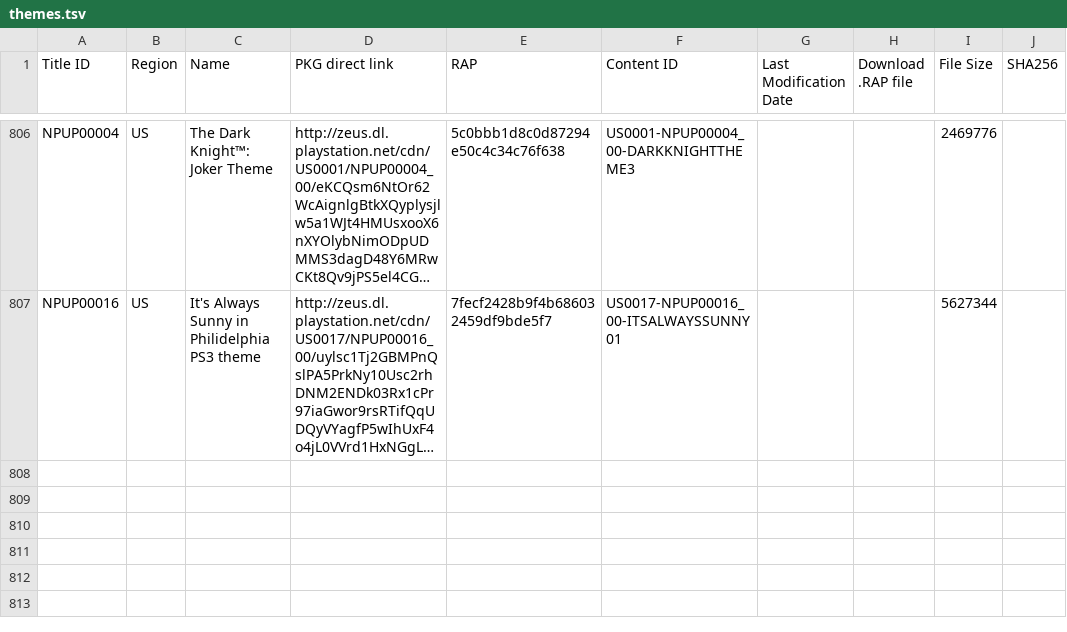
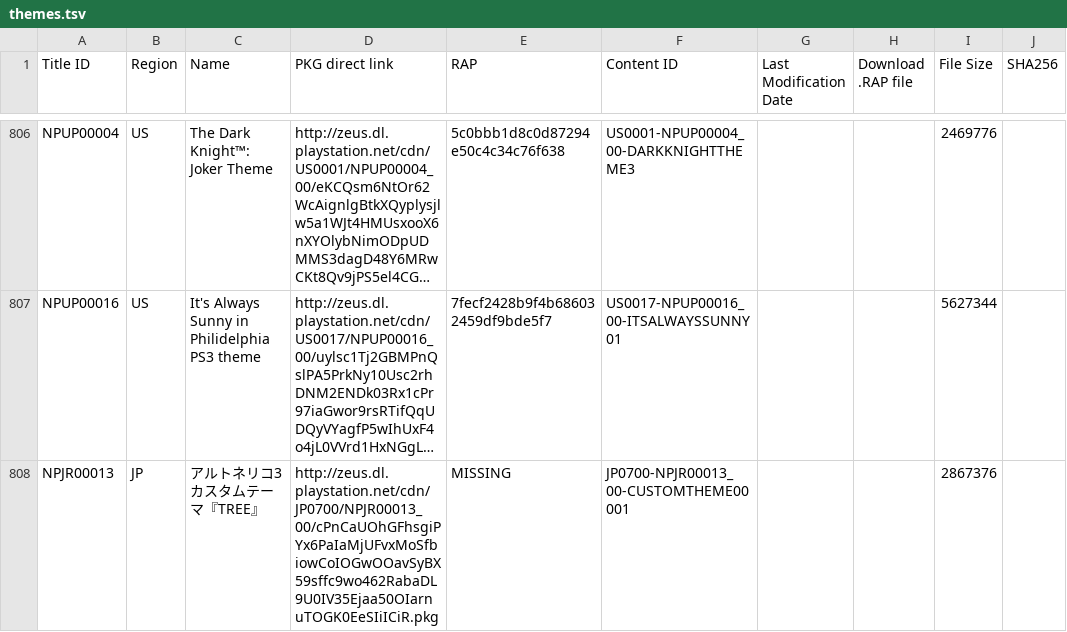
Before and after one commit to PS3-Pro/PSN-Content, a TSV file: resources/database/official/pending/themes.tsv, drawn as a sheet; only a part is shown, gaps mark what is left out; long unchanged cells end in …; the diff names each change by its address in the sheet, - before the commit and + after, or states it on an @@ line.

```diff
--- a/resources/database/official/pending/themes.tsv
+++ b/resources/database/official/pending/themes.tsv
+row 808: NPJR00013 | JP | アルトネリコ3 カスタムテーマ『TREE』 | http://zeus.dl.playstation.net/cdn/JP0700/NPJR00013_00/cPnCaUOhGFhsgiPYx6PaIaMjUFvxMoSfbiowCoIOGwOOavSyBX59sffc9wo462RabaDL9U0IV35Ejaa50OIarnuTOGK0EeSIiICiR.pkg | MISSING | JP0700-NPJR00013_00-CUSTOMTHEME00001 |  |  | 2867376
```
Also changed, not shown: resources/database/official/avatars.tsv, resources/database/official/demos.tsv, 7 other files.
